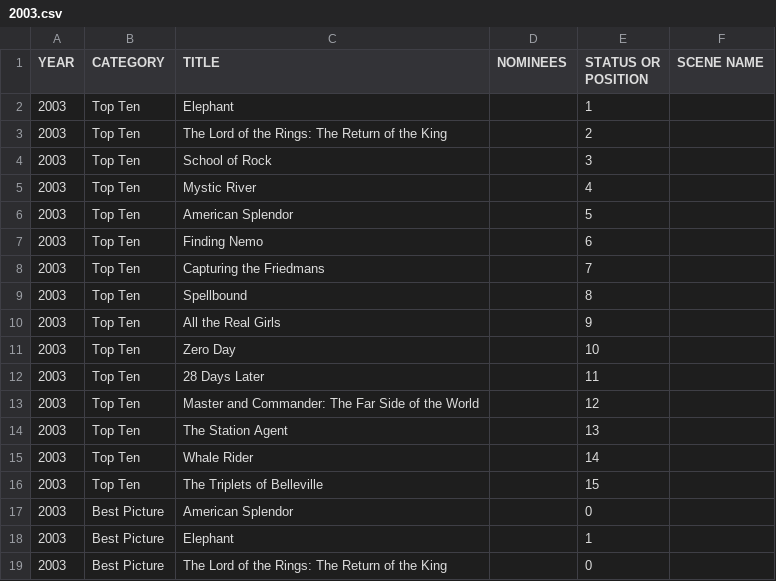
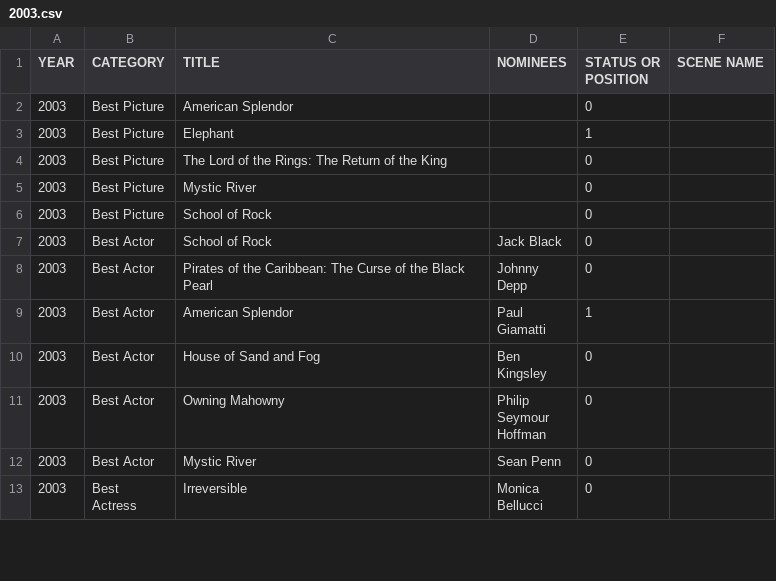
Before and after one commit to tgh/FiLTH, a CSV file: data/2003.csv, drawn as a sheet; only a part is shown; the shorter side is filled out with more unchanged rows.

```diff
--- a/data/2003.csv
+++ b/data/2003.csv
@@ -1,17 +1,2 @@
 YEAR,CATEGORY,TITLE,NOMINEES,STATUS OR POSITION,SCENE NAME
-2003,Top Ten,Elephant,,1,
-2003,Top Ten,The Lord of the Rings: The Return of the King,,2,
-2003,Top Ten,School of Rock,,3,
-2003,Top Ten,Mystic River,,4,
-2003,Top Ten,American Splendor,,5,
-2003,Top Ten,Finding Nemo,,6,
-2003,Top Ten,Capturing the Friedmans,,7,
-2003,Top Ten,Spellbound,,8,
-2003,Top Ten,All the Real Girls,,9,
-2003,Top Ten,Zero Day,,10,
-2003,Top Ten,28 Days Later,,11,
-2003,Top Ten,Master and Commander: The Far Side of the World,,12,
-2003,Top Ten,The Station Agent,,13,
-2003,Top Ten,Whale Rider,,14,
-2003,Top Ten,The Triplets of Belleville,,15,
 2003,Best Picture,American Splendor,,0,
```
Also changed, not shown: data/2004.csv, data/2006.csv, 17 other files.
